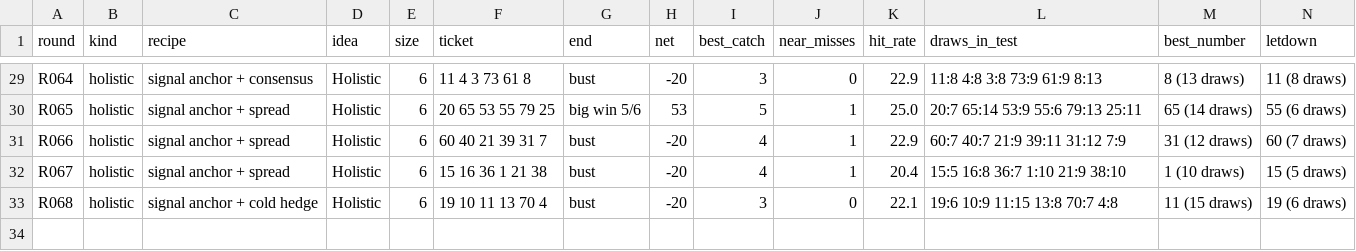
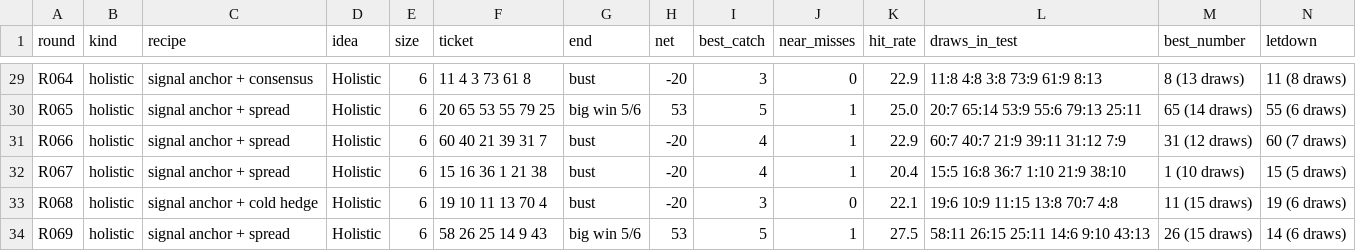
Before and after one commit to daryl01777-stack/keno-data, a CSV file: ledger/aipick.csv, drawn as a sheet; only a part is shown, gaps mark what is left out; rows hold the shown columns only; the diff names each change by its address in the sheet, - before the commit and + after, or states it on an @@ line.

```diff
--- a/ledger/aipick.csv
+++ b/ledger/aipick.csv
+row 34: R069 | holistic | signal anchor + spread | Holistic | 6 | 58 26 25 14 9 43 | big win 5/6 | 53 | 5 | 1 | 27.5 | 58:11 26:15 25:11 14:6 9:10 43:13 | 26 (15 draws) | 14 (6 draws)
```
Also changed, not shown: ledger/aibuilds.csv, ledger/leaderboard.csv, 7 other files.
